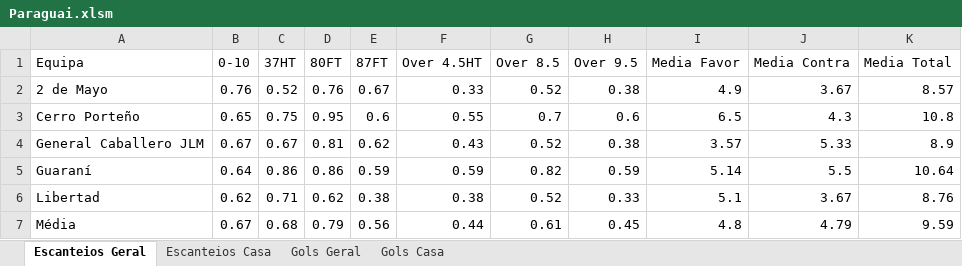
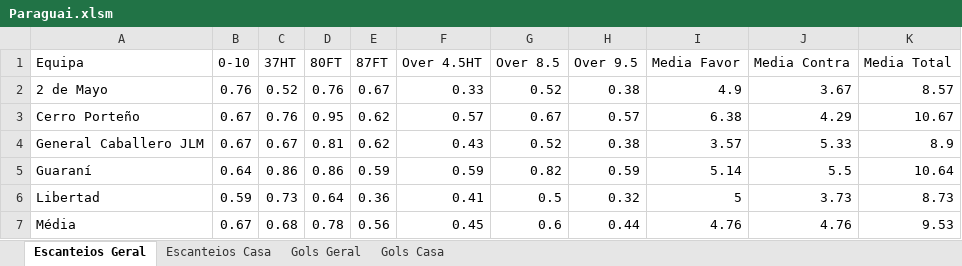
Before and after one commit to britadeiraz/planilha-jogos, an Excel workbook: Paraguai.xlsm, sheet Escanteios Geral, drawn as a sheet; only a part is shown; values as stored, in another font and other column widths than the file's, no borders; table styles not drawn; the diff covers the shown part only; the diff names each change by its address in the sheet, - before the commit and + after, or states it on an @@ line.

```diff
--- a/Paraguai.xlsm (sheet Escanteios Geral)
+++ b/Paraguai.xlsm (sheet Escanteios Geral)
-B3 (0-10): 0.65
+B3 (0-10): 0.67
-C3 (37HT): 0.75
+C3 (37HT): 0.76
-E3 (87FT): 0.6
+E3 (87FT): 0.62
-F3 (Over 4.5HT): 0.55
+F3 (Over 4.5HT): 0.57
-G3 (Over 8.5): 0.7
+G3 (Over 8.5): 0.67
-H3 (Over 9.5): 0.6
+H3 (Over 9.5): 0.57
-I3 (Media Favor): 6.5
+I3 (Media Favor): 6.38
-J3 (Media Contra): 4.3
+J3 (Media Contra): 4.29
-K3 (Media Total): 10.8
+K3 (Media Total): 10.67
-B6 (0-10): 0.62
+B6 (0-10): 0.59
-C6 (37HT): 0.71
+C6 (37HT): 0.73
-D6 (80FT): 0.62
+D6 (80FT): 0.64
-E6 (87FT): 0.38
+E6 (87FT): 0.36
-F6 (Over 4.5HT): 0.38
+F6 (Over 4.5HT): 0.41
-G6 (Over 8.5): 0.52
+G6 (Over 8.5): 0.5
-H6 (Over 9.5): 0.33
+H6 (Over 9.5): 0.32
-I6 (Media Favor): 5.1
+I6 (Media Favor): 5
-J6 (Media Contra): 3.67
+J6 (Media Contra): 3.73
-K6 (Media Total): 8.76
+K6 (Media Total): 8.73
-D7 (80FT): 0.79
+D7 (80FT): 0.78
-F7 (Over 4.5HT): 0.44
+F7 (Over 4.5HT): 0.45
-G7 (Over 8.5): 0.61
+G7 (Over 8.5): 0.6
-H7 (Over 9.5): 0.45
+H7 (Over 9.5): 0.44
-I7 (Media Favor): 4.8
+I7 (Media Favor): 4.76
-J7 (Media Contra): 4.79
+J7 (Media Contra): 4.76
-K7 (Media Total): 9.59
+K7 (Media Total): 9.53
```
Also changed, not shown: 38 edited cells elsewhere in this sheet, sheet Gols Geral, sheet Gols Casa, sheet Escanteios Casa, Brasileiro U20.xlsm, Noruega 1 Divisao.xlsm, 5 other files.
